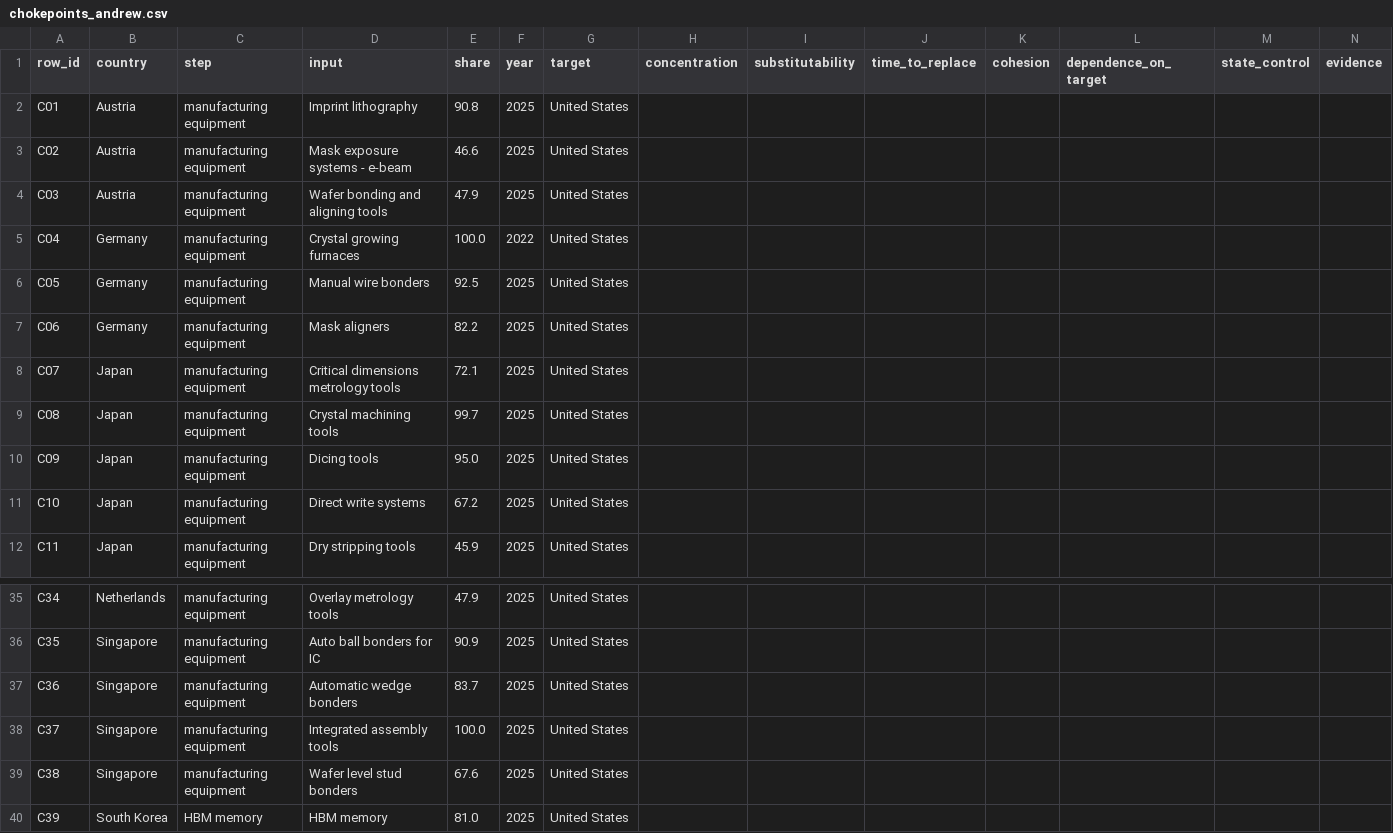
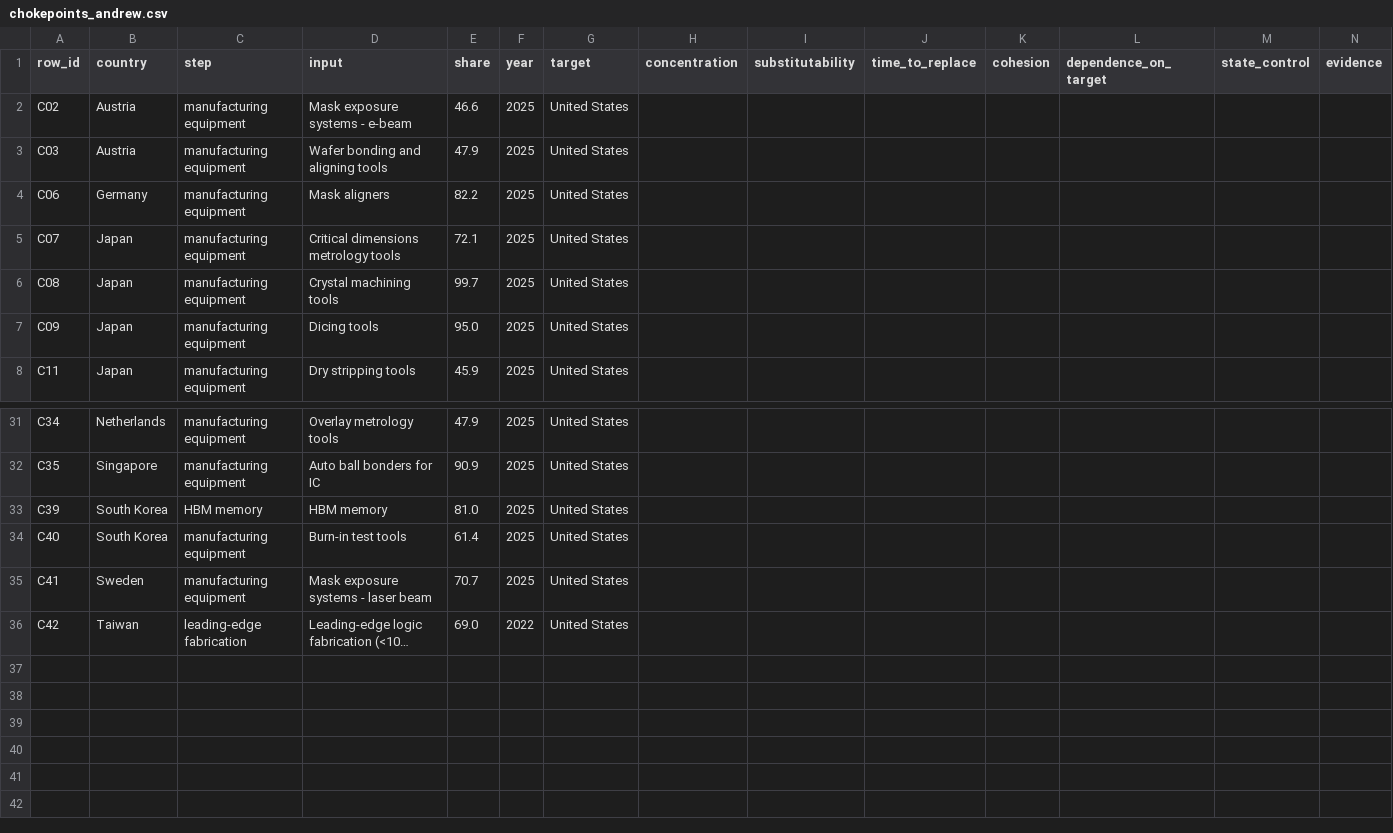
Before and after one commit to andrew-ayobami/chip-supply-chain-leverage, a CSV file: scoring/chokepoints_andrew.csv, drawn as a sheet; only a part is shown, gaps mark what is left out; the shorter side is filled out with more unchanged rows; long unchanged cells end in …; rows hold the shown columns only; the diff names each change by its address in the sheet, - before the commit and + after, or states it on an @@ line.

```diff
--- a/scoring/chokepoints_andrew.csv
+++ b/scoring/chokepoints_andrew.csv
-row 2: C01 | Austria | manufacturing equipment | Imprint lithography | 90.8 | 2025 | United States
-row 5: C04 | Germany | manufacturing equipment | Crystal growing furnaces | 100.0 | 2022 | United States
-row 6: C05 | Germany | manufacturing equipment | Manual wire bonders | 92.5 | 2025 | United States
-row 11: C10 | Japan | manufacturing equipment | Direct write systems | 67.2 | 2025 | United States
-row 37: C36 | Singapore | manufacturing equipment | Automatic wedge bonders | 83.7 | 2025 | United States
-row 38: C37 | Singapore | manufacturing equipment | Integrated assembly tools | 100.0 | 2025 | United States
-row 39: C38 | Singapore | manufacturing equipment | Wafer level stud bonders | 67.6 | 2025 | United States
```
Also changed, not shown: results/chokepoint_rows.csv, scoring/chokepoints_ayodele.csv, 5 other files.
